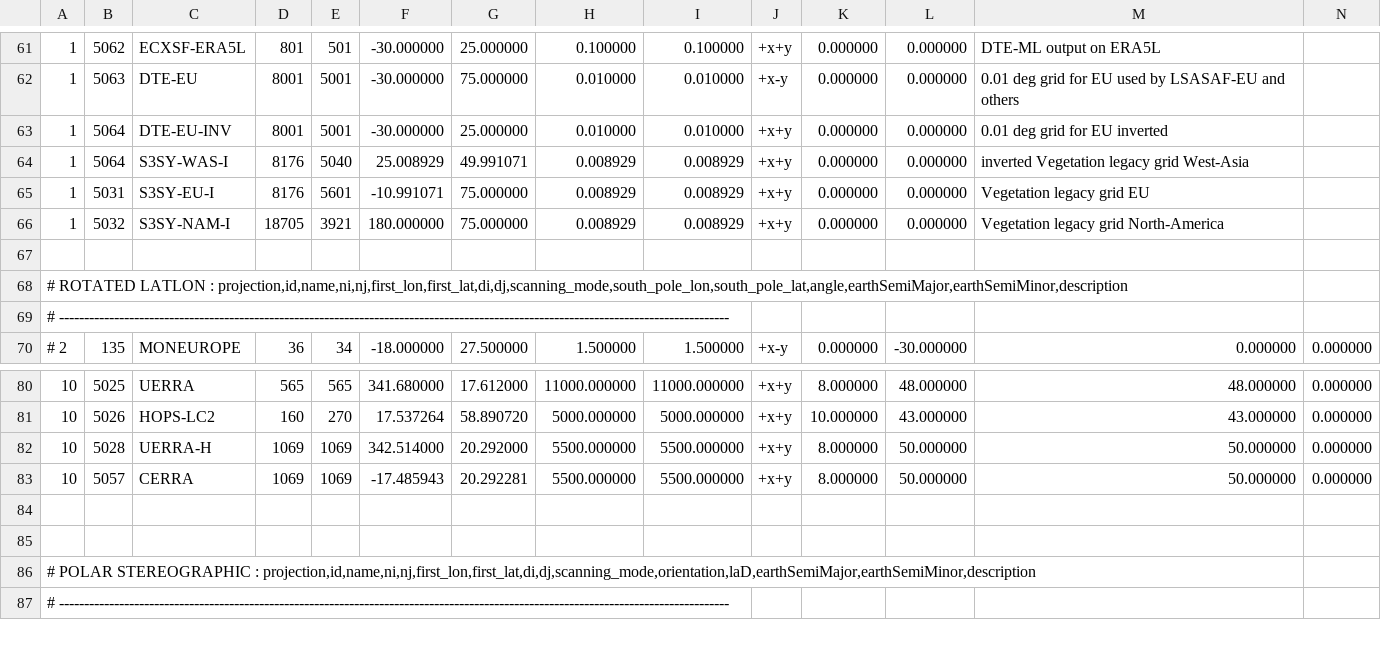
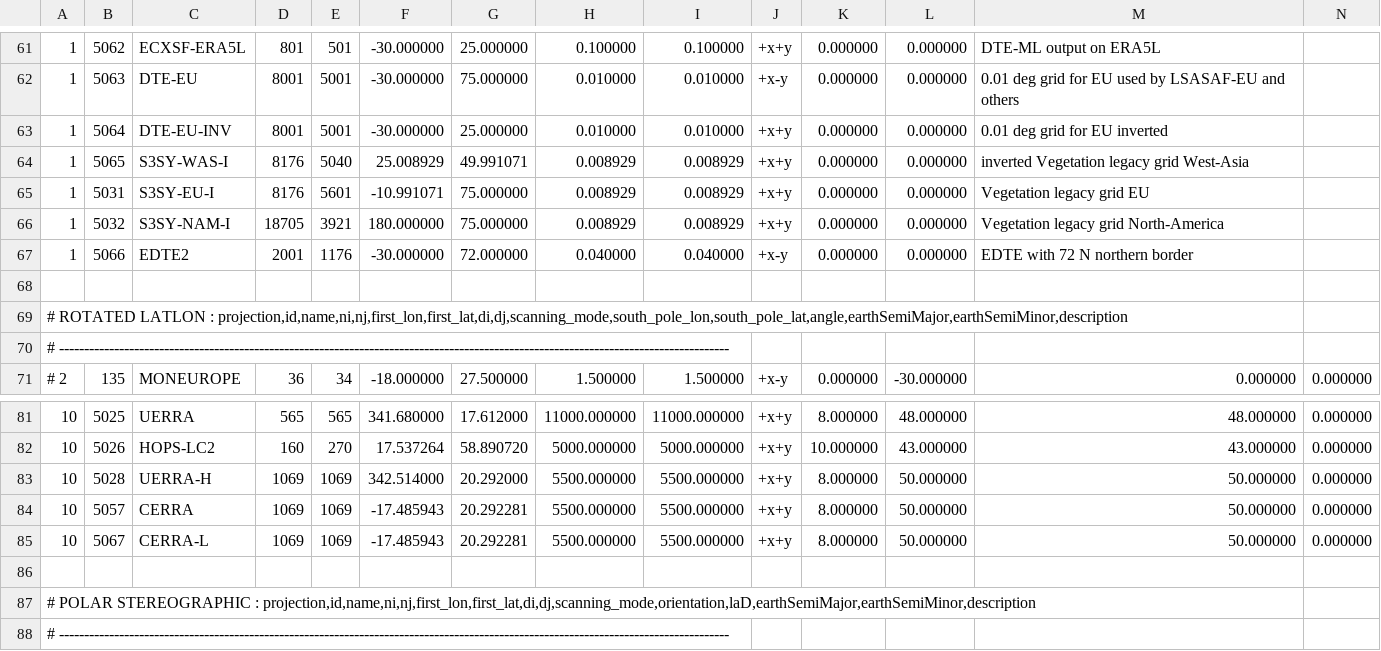
Before and after one commit to fmidev/harvesterseasons-smartmet, a CSV file: smartmet-server/config/libraries/grid-files/ext/fmi_geometries.csv, drawn as a sheet; only a part is shown, gaps mark what is left out; addresses are those after the commit; rows hold the shown columns only; the diff names each change by its address in the sheet, - before the commit and + after, or states it on an @@ line.

```diff
--- a/smartmet-server/config/libraries/grid-files/ext/fmi_geometries.csv
+++ b/smartmet-server/config/libraries/grid-files/ext/fmi_geometries.csv
-B64: 5064
+B64: 5065
+row 67: 1 | 5066 | EDTE2 | 2001 | 1176 | -30.000000 | 72.000000 | 0.040000 | 0.040000 | +x-y | 0.000000 | 0.000000 | EDTE with 72 N northern border
-row 85: (empty)
+row 85: 10 | 5067 | CERRA-L | 1069 | 1069 | -17.485943 | 20.292281 | 5500.000000 | 5500.000000 | +x+y | 8.000000 | 50.000000 | 50.000000 | 0.000000
```
Also changed, not shown: smartmet-server/config/engines/grid-engine/mapping_fmi.csv, smartmet-server/config/libraries/grid-files/ext/fmi_parameterId_grib.csv, 50 other files.
